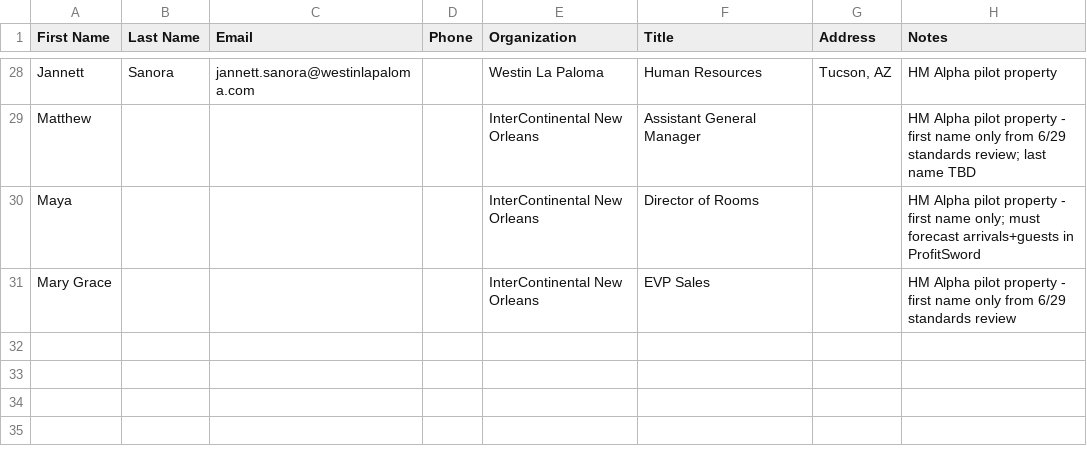
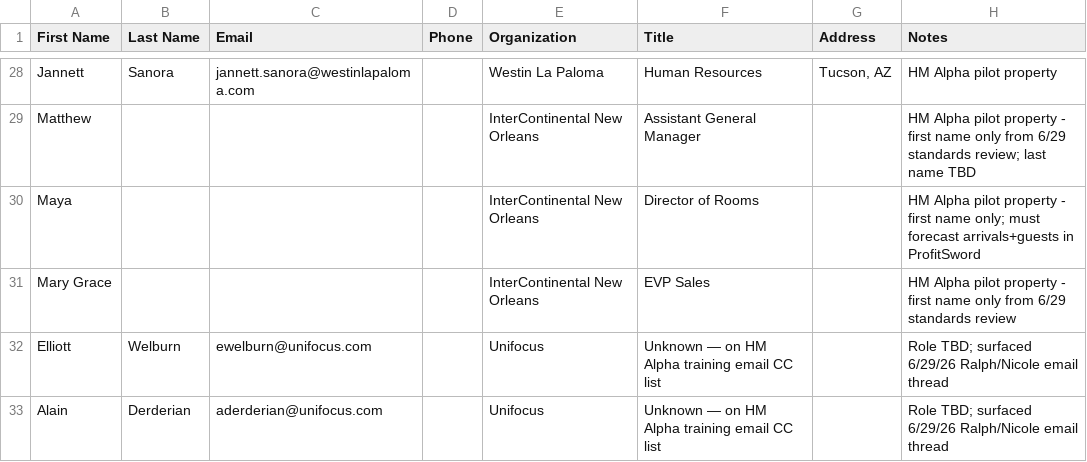
Before and after one commit to GPOP-coder/Group-2, a CSV file: contacts/contacts.csv, drawn as a sheet; only a part is shown, gaps mark what is left out.

```diff
--- a/contacts/contacts.csv
+++ b/contacts/contacts.csv
@@ -31 +31,3 @@ Maya,,,,InterContinental New Orleans,Director of Rooms,,HM Alpha pilot property
 Mary Grace,,,,InterContinental New Orleans,EVP Sales,,HM Alpha pilot property - first name only from 6/29 standards review
+Elliott,Welburn,ewelburn@unifocus.com,,Unifocus,Unknown — on HM Alpha training email CC list,,Role TBD; surfaced 6/29/26 Ralph/Nicole email thread
+Alain,Derderian,aderderian@unifocus.com,,Unifocus,Unknown — on HM Alpha training email CC list,,Role TBD; surfaced 6/29/26 Ralph/Nicole email thread
```
Also changed, not shown: 1 other file.
